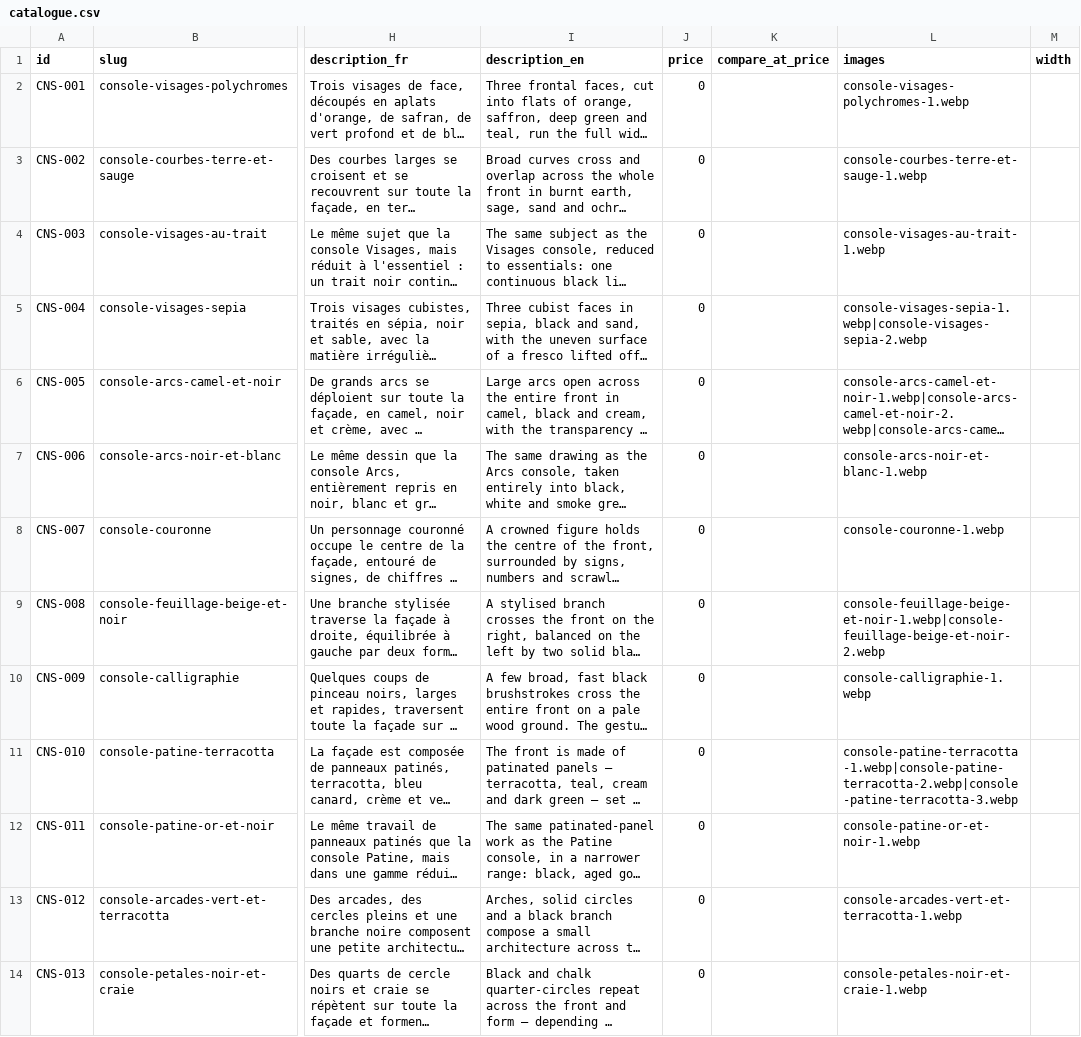
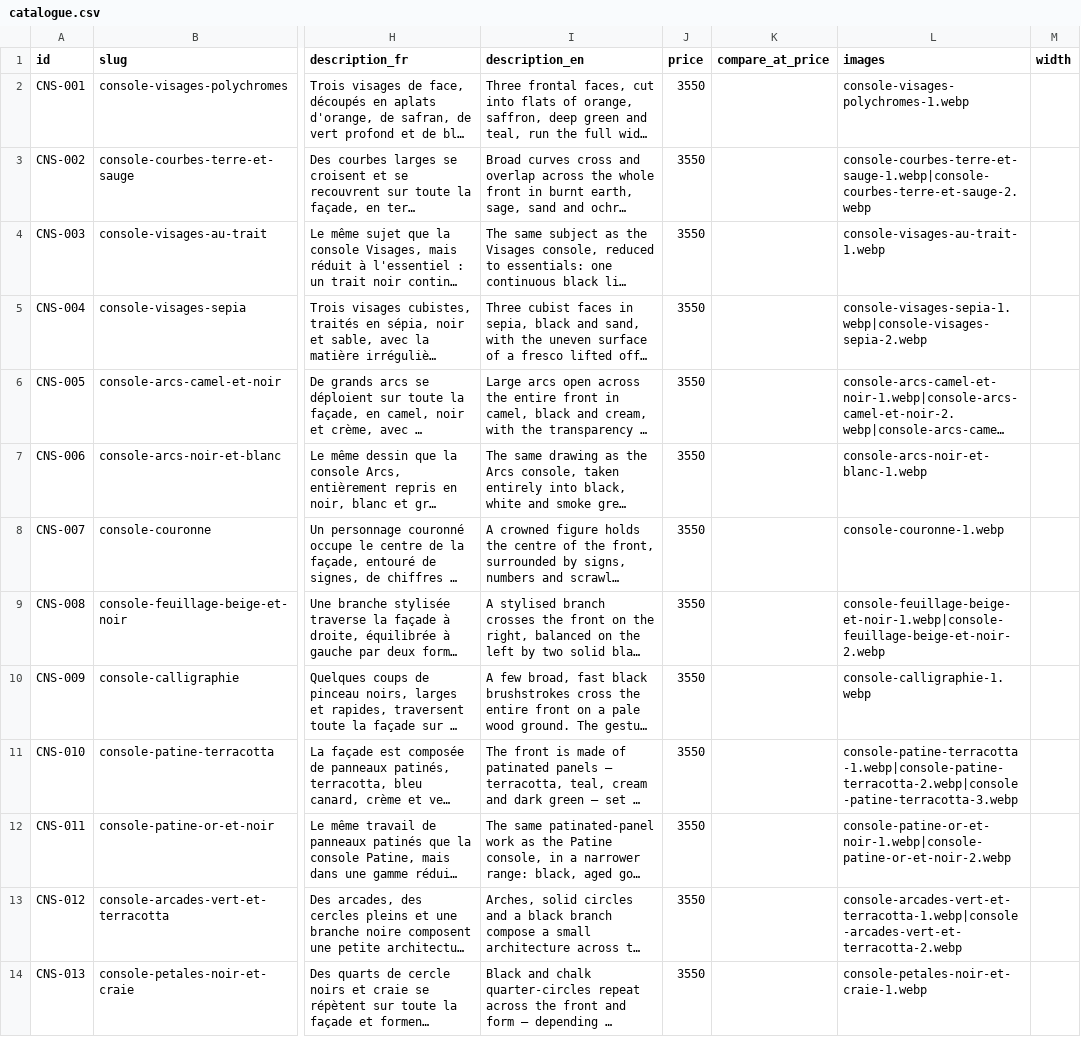
Before and after one commit to ooudrhiri9-hash/console-deco, a CSV file: docs/catalogue.csv, drawn as a sheet; only a part is shown, gaps mark what is left out; long unchanged cells end in …; the diff covers the shown part only; the diff names each change by its address in the sheet, - before the commit and + after, or states it on an @@ line.

```diff
--- a/docs/catalogue.csv
+++ b/docs/catalogue.csv
-J2:J14 (price): 0
+J2:J14 (price): 3550
-L3 (images): console-courbes-terre-et-sauge-1.webp
+L3 (images): console-courbes-terre-et-sauge-1.webp|console-courbes-terre-et-sauge-2.webp
-L12 (images): console-patine-or-et-noir-1.webp
+L12 (images): console-patine-or-et-noir-1.webp|console-patine-or-et-noir-2.webp
-L13 (images): console-arcades-vert-et-terracotta-1.webp
+L13 (images): console-arcades-vert-et-terracotta-1.webp|console-arcades-vert-et-terracotta-2.webp
```
Also changed, not shown: 2 added rows and 47 edited cells elsewhere in this file, 8 other files.
